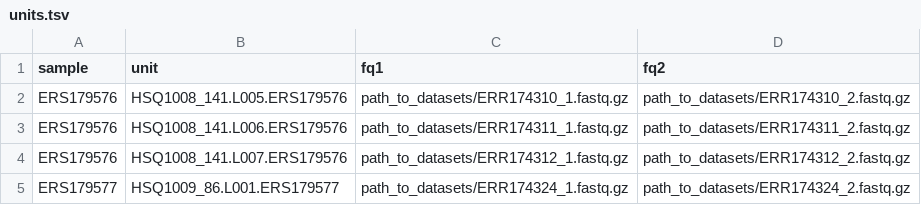
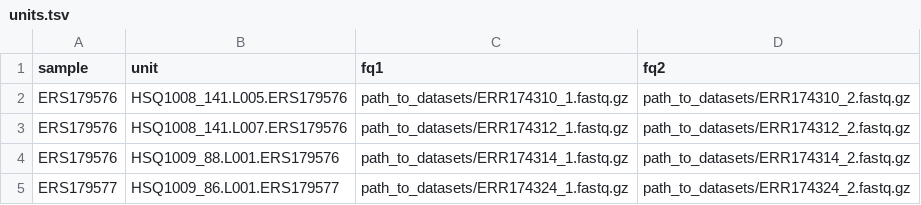
Before and after one commit to solida-core/diva.wgs, a TSV file: units.tsv, drawn as a sheet; removed rows and columns are numbered as before the commit, all else as after; the diff names each change by its address in the sheet, - before the commit and + after, or states it on an @@ line.

Commit message:
add new unit

```diff
--- a/units.tsv
+++ b/units.tsv
-row 3: ERS179576 | HSQ1008_141.L006.ERS179576 | path_to_datasets/ERR174311_1.fastq.gz | path_to_datasets/ERR174311_2.fastq.gz
+row 4: ERS179576 | HSQ1009_88.L001.ERS179576 | path_to_datasets/ERR174314_1.fastq.gz | path_to_datasets/ERR174314_2.fastq.gz
```
Also changed, not shown: 1 other file.
